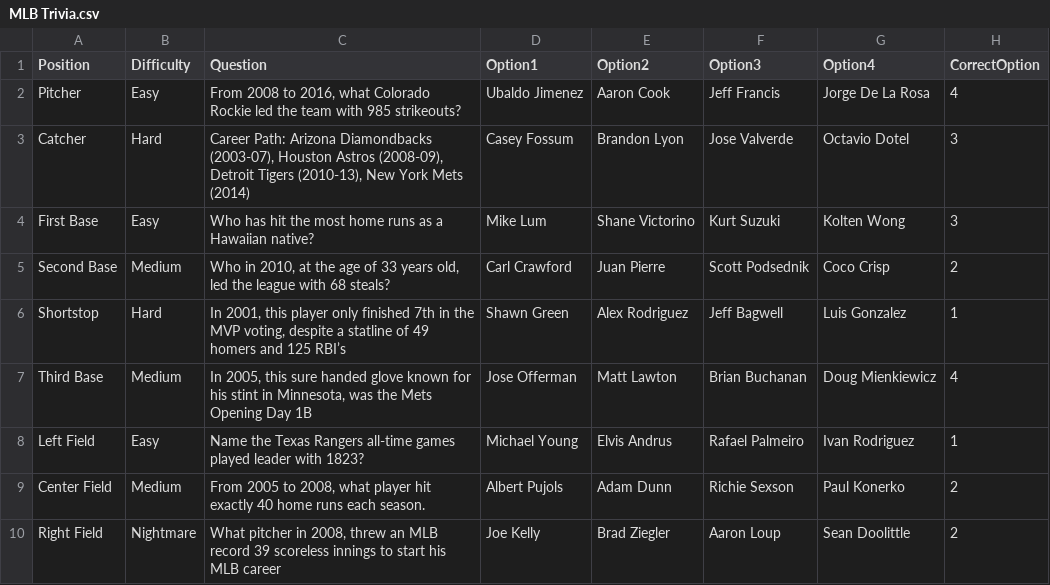
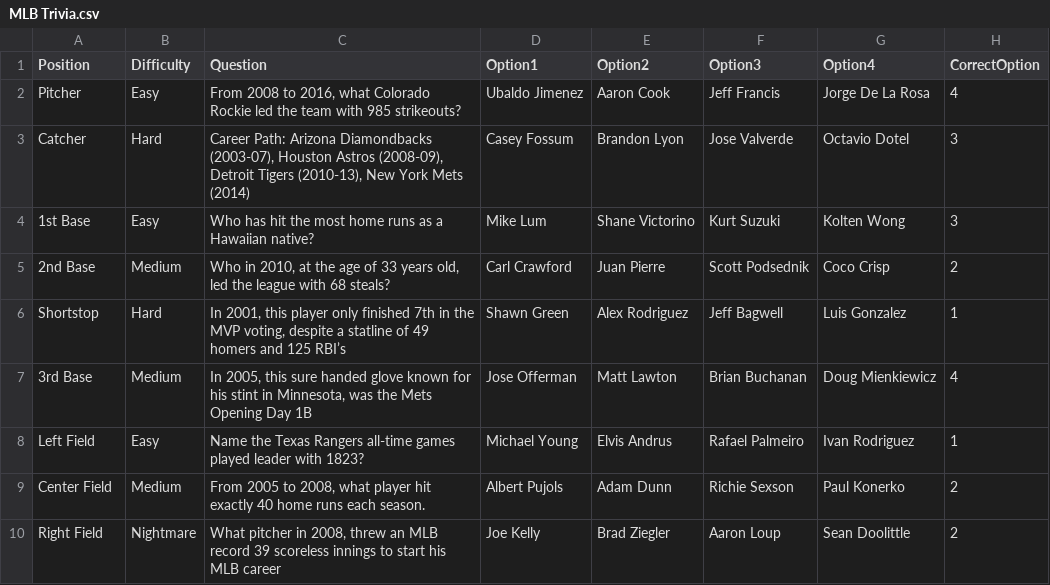
Before and after one commit to KDog13k/mlb, a CSV file: MLB Trivia.csv, drawn as a sheet.

Commit message:
Update MLB Trivia.csv

```diff
--- a/MLB Trivia.csv
+++ b/MLB Trivia.csv
@@ -3,6 +3,6 @@ Pitcher,Easy,"From 2008 to 2016, what Colorado Rockie led the team with 985 stri
 Catcher,Hard,"Career Path: Arizona Diamondbacks (2003-07), Houston Astros (2008-09), Detroit Tigers (2010-13), New York Mets (2014)",Casey Fossum,Brandon Lyon,Jose Valverde,Octavio Dotel,3
-First Base,Easy,"Who has hit the most home runs as a Hawaiian native?",Mike Lum,Shane Victorino,Kurt Suzuki,Kolten Wong,3
-Second Base,Medium,"Who in 2010, at the age of 33 years old, led the league with 68 steals?",Carl Crawford,Juan Pierre,Scott Podsednik,Coco Crisp,2
+1st Base,Easy,"Who has hit the most home runs as a Hawaiian native?",Mike Lum,Shane Victorino,Kurt Suzuki,Kolten Wong,3
+2nd Base,Medium,"Who in 2010, at the age of 33 years old, led the league with 68 steals?",Carl Crawford,Juan Pierre,Scott Podsednik,Coco Crisp,2
 Shortstop,Hard,"In 2001, this player only finished 7th in the MVP voting, despite a statline of 49 homers and 125 RBI’s",Shawn Green,Alex Rodriguez,Jeff Bagwell,Luis Gonzalez,1
-Third Base,Medium,"In 2005, this sure handed glove known for his stint in Minnesota, was the Mets Opening Day 1B",Jose Offerman,Matt Lawton,Brian Buchanan,Doug Mienkiewicz,4
+3rd Base,Medium,"In 2005, this sure handed glove known for his stint in Minnesota, was the Mets Opening Day 1B",Jose Offerman,Matt Lawton,Brian Buchanan,Doug Mienkiewicz,4
 Left Field,Easy,"Name the Texas Rangers all-time games played leader with 1823?",Michael Young,Elvis Andrus,Rafael Palmeiro,Ivan Rodriguez,1
```
